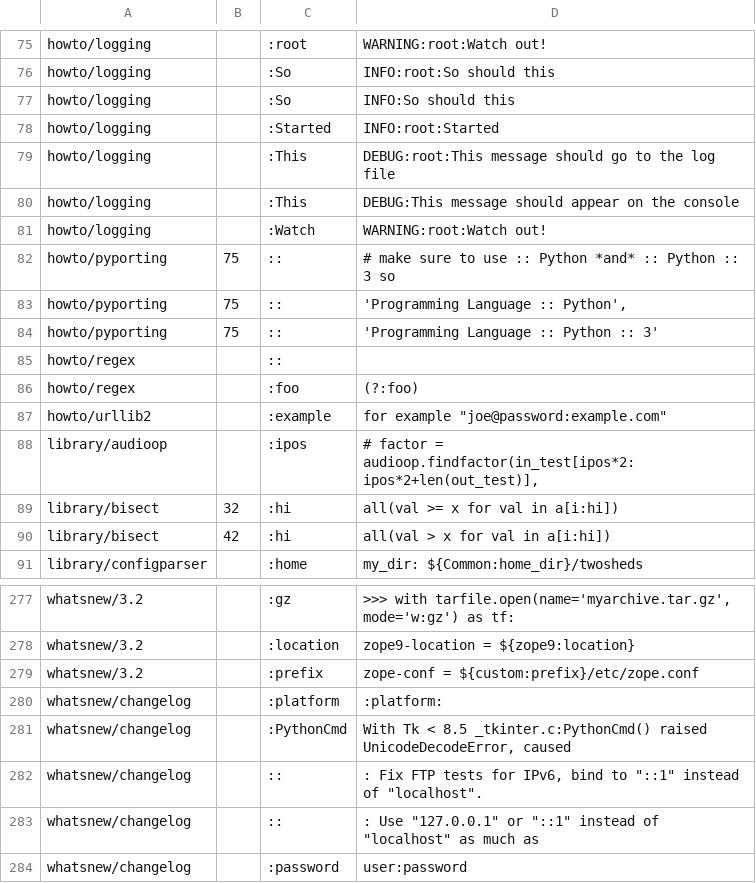
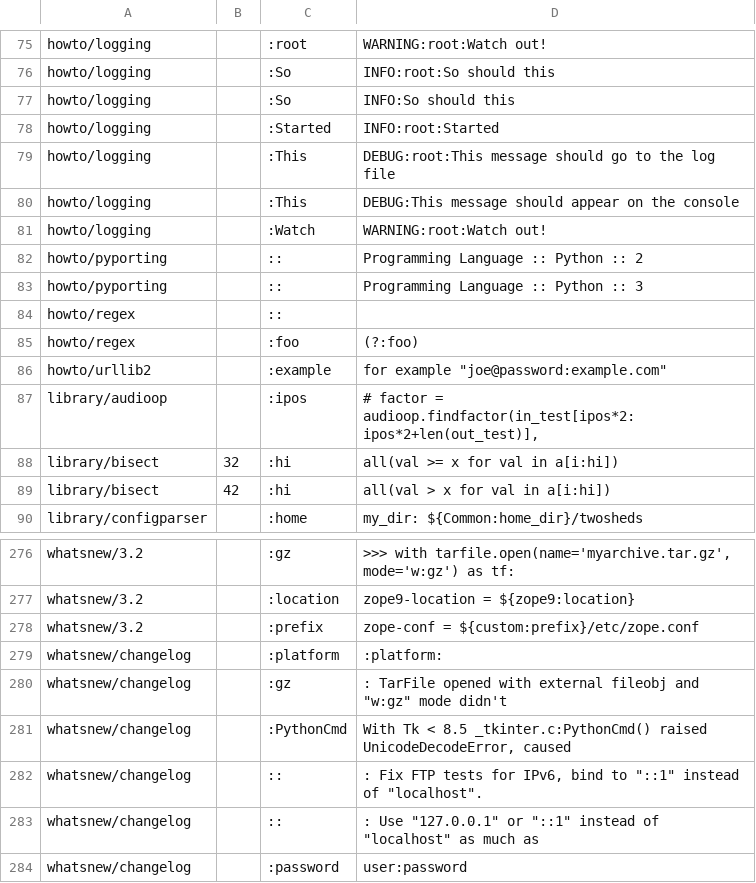
Before and after one commit to akheron/cpython, a CSV file: Doc/tools/sphinxext/susp-ignored.csv, drawn as a sheet; only a part is shown, gaps mark what is left out.

```diff
--- a/Doc/tools/sphinxext/susp-ignored.csv
+++ b/Doc/tools/sphinxext/susp-ignored.csv
@@ -81,5 +81,4 @@ howto/logging,,:This,DEBUG:This message should appear on the console
 howto/logging,,:Watch,WARNING:root:Watch out!
-howto/pyporting,75,::,# make sure to use :: Python *and* :: Python :: 3 so
-howto/pyporting,75,::,"'Programming Language :: Python',"
-howto/pyporting,75,::,'Programming Language :: Python :: 3'
+howto/pyporting,,::,Programming Language :: Python :: 2
+howto/pyporting,,::,Programming Language :: Python :: 3
 howto/regex,,::,
@@ -280,2 +279,3 @@ whatsnew/3.2,,:prefix,zope-conf = ${custom:prefix}/etc/zope.conf
 whatsnew/changelog,,:platform,:platform:
+whatsnew/changelog,,:gz,": TarFile opened with external fileobj and ""w:gz"" mode didn't"
 whatsnew/changelog,,:PythonCmd,"With Tk < 8.5 _tkinter.c:PythonCmd() raised UnicodeDecodeError, caused"
```
Also changed, not shown: 2 other files.
